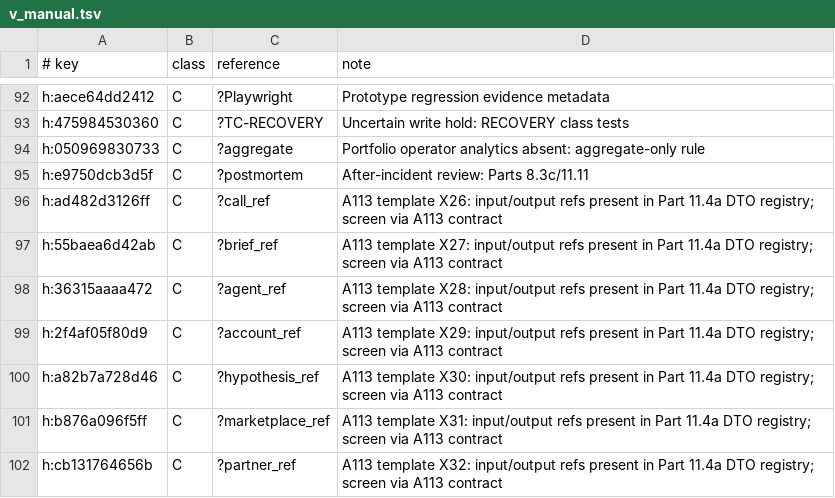
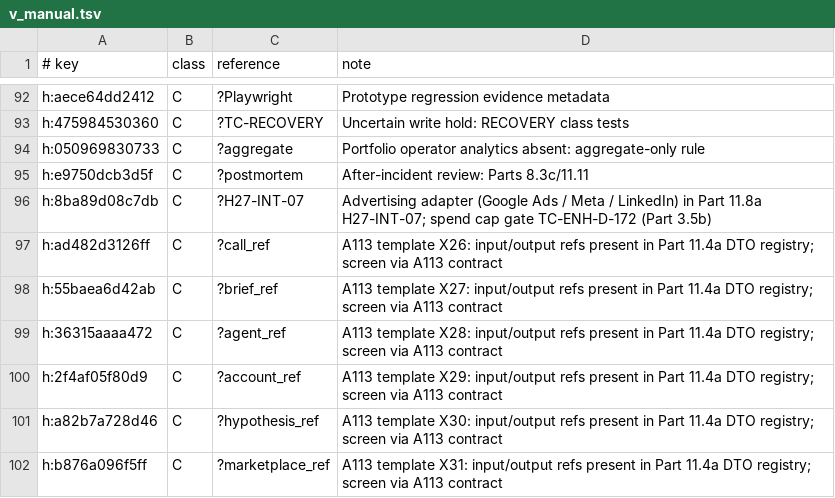
Before and after one commit to vishnukeerthi0428-ctrl/Allinonecalculator, a TSV file: blueprint/assembly/v12b/v_manual.tsv, drawn as a sheet; only a part is shown, gaps mark what is left out; the shorter side is filled out with more unchanged rows; the diff names each change by its address in the sheet, - before the commit and + after, or states it on an @@ line.

```diff
--- a/blueprint/assembly/v12b/v_manual.tsv
+++ b/blueprint/assembly/v12b/v_manual.tsv
+row 96: h:8ba89d08c7db | C | ?H27-INT-07 | Advertising adapter (Google Ads / Meta / LinkedIn) in Part 11.8a H27-INT-07; spend cap gate TC-ENH-D-172 (Part 3.5b)
```
Also changed, not shown: 5 other files.
